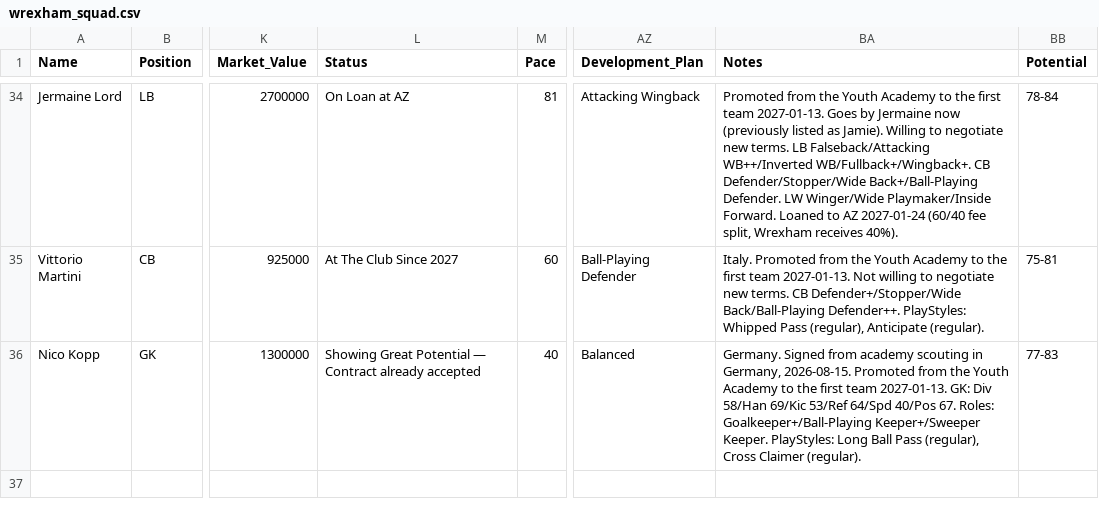
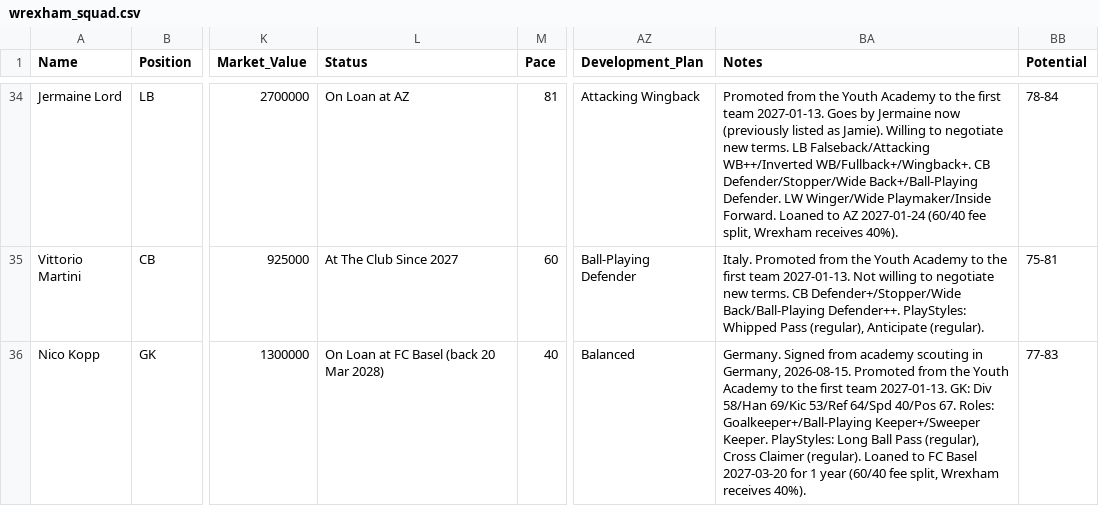
Before and after one commit to Gaunttk/Keeyvon-Jenkins-FC26-Manager-Career, a CSV file: wrexham_squad.csv, drawn as a sheet; only a part is shown, gaps mark what is left out; the diff names each change by its address in the sheet, - before the commit and + after, or states it on an @@ line.

```diff
--- a/wrexham_squad.csv
+++ b/wrexham_squad.csv
-L36 (Status): Showing Great Potential — Contract already accepted
+L36 (Status): On Loan at FC Basel (back 20 Mar 2028)
-BA36 (Notes): …Claimer (regular).
+BA36 (Notes): …Claimer (regular). Loaned to FC Basel 2027-03-20 for 1 year (60/40 fee split, Wrexham receives 40%).
```
Also changed, not shown: youth_academy.csv, 18 other files.
